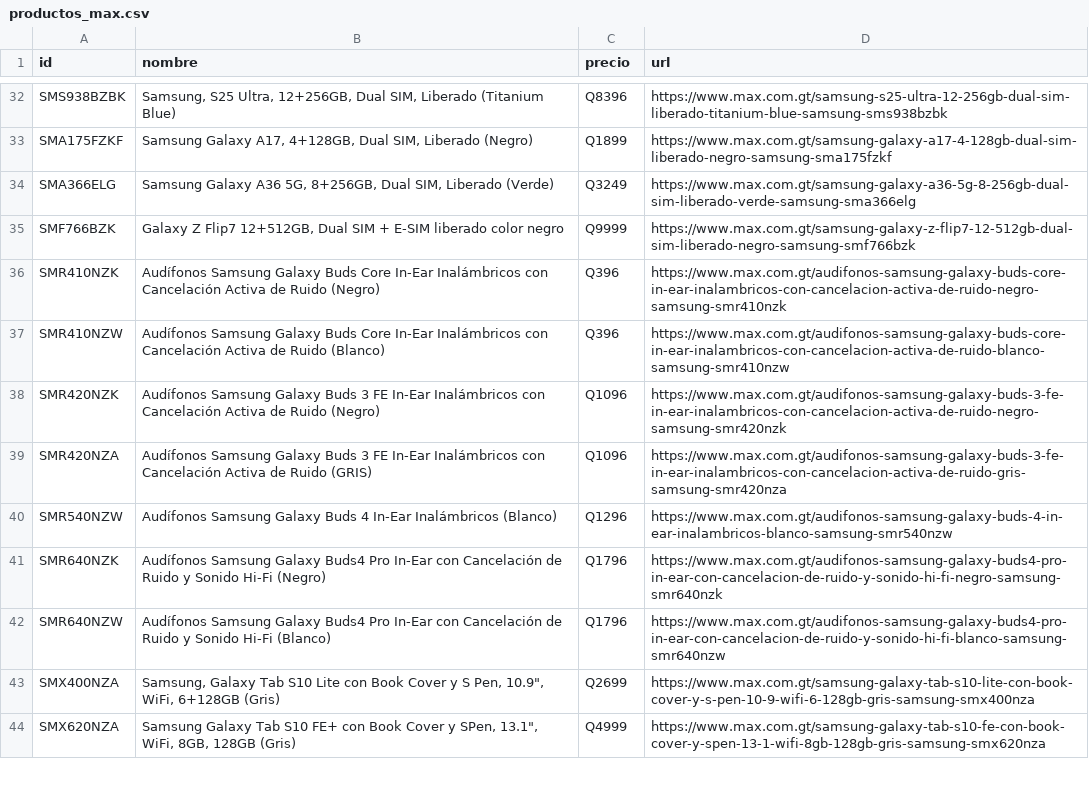
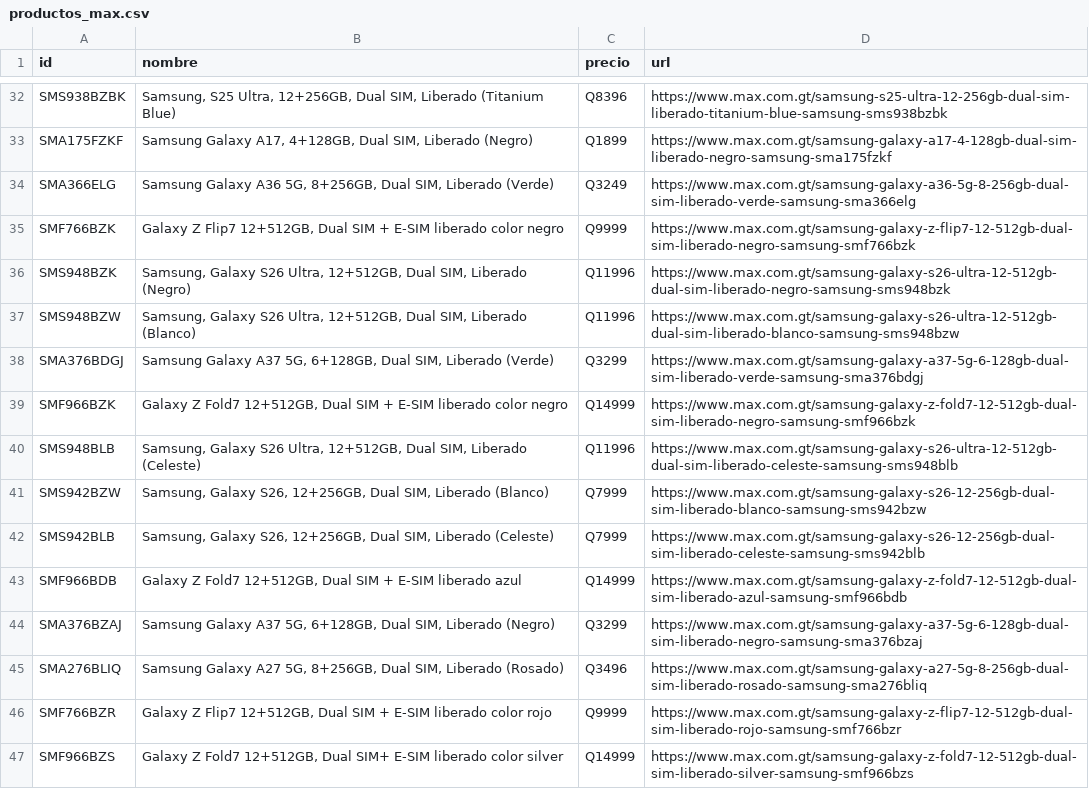
Before and after one commit to goldenboy1496/reporte-precios, a CSV file: data/productos_max.csv, drawn as a sheet; only a part is shown, gaps mark what is left out; the shorter side is filled out with more unchanged rows; the diff covers the shown part only; the diff names each change by its address in the sheet, - before the commit and + after, or states it on an @@ line.

Commit message:
Auto-actualizacion de precios: 24/11/2026 20:08

```diff
--- a/data/productos_max.csv
+++ b/data/productos_max.csv
+row 36: SMS948BZK | Samsung, Galaxy S26 Ultra, 12+512GB, Dual SIM, Liberado (Negro) | Q11996 | https://www.max.com.gt/samsung-galaxy-s26-ultra-12-512gb-dual-sim-liberado-negro-samsung-sms948bzk
+row 37: SMS948BZW | Samsung, Galaxy S26 Ultra, 12+512GB, Dual SIM, Liberado (Blanco) | Q11996 | https://www.max.com.gt/samsung-galaxy-s26-ultra-12-512gb-dual-sim-liberado-blanco-samsung-sms948bzw
+row 38: SMA376BDGJ | Samsung Galaxy A37 5G, 6+128GB, Dual SIM, Liberado (Verde) | Q3299 | https://www.max.com.gt/samsung-galaxy-a37-5g-6-128gb-dual-sim-liberado-verde-samsung-sma376bdgj
+row 39: SMF966BZK | Galaxy Z Fold7 12+512GB, Dual SIM + E-SIM liberado color negro | Q14999 | https://www.max.com.gt/samsung-galaxy-z-fold7-12-512gb-dual-sim-liberado-negro-samsung-smf966bzk
+row 40: SMS948BLB | Samsung, Galaxy S26 Ultra, 12+512GB, Dual SIM, Liberado (Celeste) | Q11996 | https://www.max.com.gt/samsung-galaxy-s26-ultra-12-512gb-dual-sim-liberado-celeste-samsung-sms948blb
+row 41: SMS942BZW | Samsung, Galaxy S26, 12+256GB, Dual SIM, Liberado (Blanco) | Q7999 | https://www.max.com.gt/samsung-galaxy-s26-12-256gb-dual-sim-liberado-blanco-samsung-sms942bzw
+row 42: SMS942BLB | Samsung, Galaxy S26, 12+256GB, Dual SIM, Liberado (Celeste) | Q7999 | https://www.max.com.gt/samsung-galaxy-s26-12-256gb-dual-sim-liberado-celeste-samsung-sms942blb
+row 43: SMF966BDB | Galaxy Z Fold7 12+512GB, Dual SIM + E-SIM liberado azul | Q14999 | https://www.max.com.gt/samsung-galaxy-z-fold7-12-512gb-dual-sim-liberado-azul-samsung-smf966bdb
+row 44: SMA376BZAJ | Samsung Galaxy A37 5G, 6+128GB, Dual SIM, Liberado (Negro) | Q3299 | https://www.max.com.gt/samsung-galaxy-a37-5g-6-128gb-dual-sim-liberado-negro-samsung-sma376bzaj
+row 45: SMA276BLIQ | Samsung Galaxy A27 5G, 8+256GB, Dual SIM, Liberado (Rosado) | Q3496 | https://www.max.com.gt/samsung-galaxy-a27-5g-8-256gb-dual-sim-liberado-rosado-samsung-sma276bliq
+row 46: SMF766BZR | Galaxy Z Flip7 12+512GB, Dual SIM + E-SIM liberado color rojo | Q9999 | https://www.max.com.gt/samsung-galaxy-z-flip7-12-512gb-dual-sim-liberado-rojo-samsung-smf766bzr
+row 47: SMF966BZS | Galaxy Z Fold7 12+512GB, Dual SIM+ E-SIM liberado color silver | Q14999 | https://www.max.com.gt/samsung-galaxy-z-fold7-12-512gb-dual-sim-liberado-silver-samsung-smf966bzs
```
Also changed, not shown: 11 added rows and 3 moved rows elsewhere in this file, data/productos_siman.csv, data/productos_walmart_sv.csv, 7 other files.
